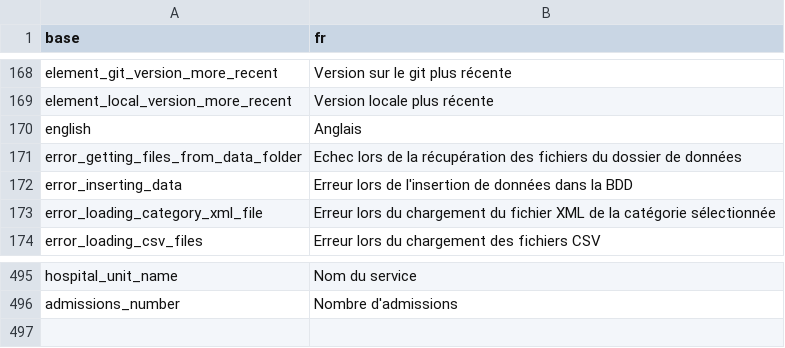
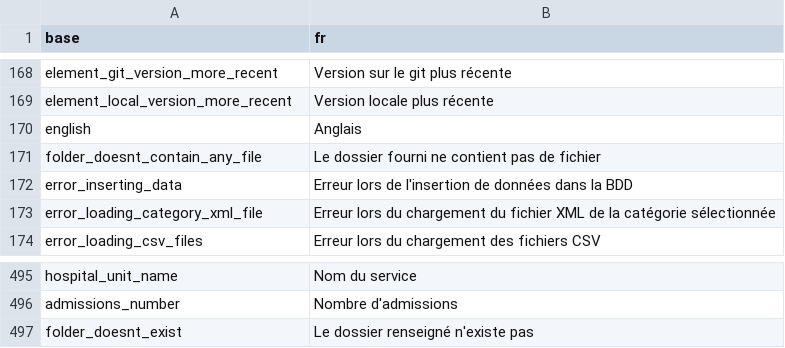
Before and after one commit to BorisDelange/LinkR, a CSV file: inst/translations/translation_fr.csv, drawn as a sheet; only a part is shown, gaps mark what is left out; removed rows and columns are numbered as before the commit, all else as after; the diff names each change by its address in the sheet, - before the commit and + after, or states it on an @@ line.

```diff
--- a/inst/translations/translation_fr.csv
+++ b/inst/translations/translation_fr.csv
-row 171: error_getting_files_from_data_folder | Echec lors de la récupération des fichiers du dossier de données
+row 171: folder_doesnt_contain_any_file | Le dossier fourni ne contient pas de fichier
+row 497: folder_doesnt_exist | Le dossier renseigné n'existe pas
```
Also changed, not shown: inst/translations/translation_en.csv, 1 other file.
